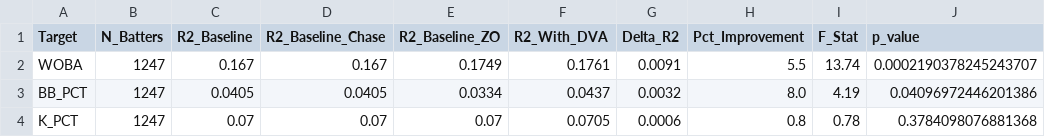
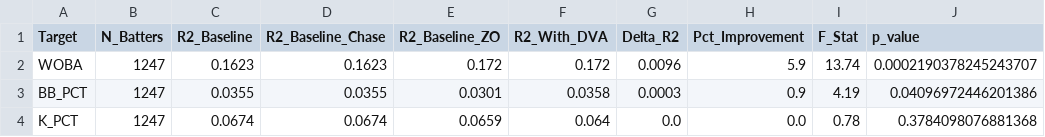
Before and after one commit to ChrisSong214/strike-zone-perception-public, a CSV file: assets/presentation/predictive_power_summary.csv, drawn as a sheet.

```diff
--- a/assets/presentation/predictive_power_summary.csv
+++ b/assets/presentation/predictive_power_summary.csv
@@ -1,4 +1,4 @@
 Target,N_Batters,R2_Baseline,R2_Baseline_Chase,R2_Baseline_ZO,R2_With_DVA,Delta_R2,Pct_Improvement,F_Stat,p_value
-WOBA,1247,0.167,0.167,0.1749,0.1761,0.0091,5.5,13.74,0.0002190378245243707
-BB_PCT,1247,0.0405,0.0405,0.0334,0.0437,0.0032,8.0,4.19,0.04096972446201386
-K_PCT,1247,0.07,0.07,0.07,0.0705,0.0006,0.8,0.78,0.3784098076881368
+WOBA,1247,0.1623,0.1623,0.172,0.172,0.0096,5.9,13.74,0.0002190378245243707
+BB_PCT,1247,0.0355,0.0355,0.0301,0.0358,0.0003,0.9,4.19,0.04096972446201386
+K_PCT,1247,0.0674,0.0674,0.0659,0.064,0.0,0.0,0.78,0.3784098076881368
```
Also changed, not shown: data/leaderboards/2025_commit_horizon_leaderboard.csv, data/leaderboards/2025_mirage_batter_leaderboard.csv, 20 other files.
